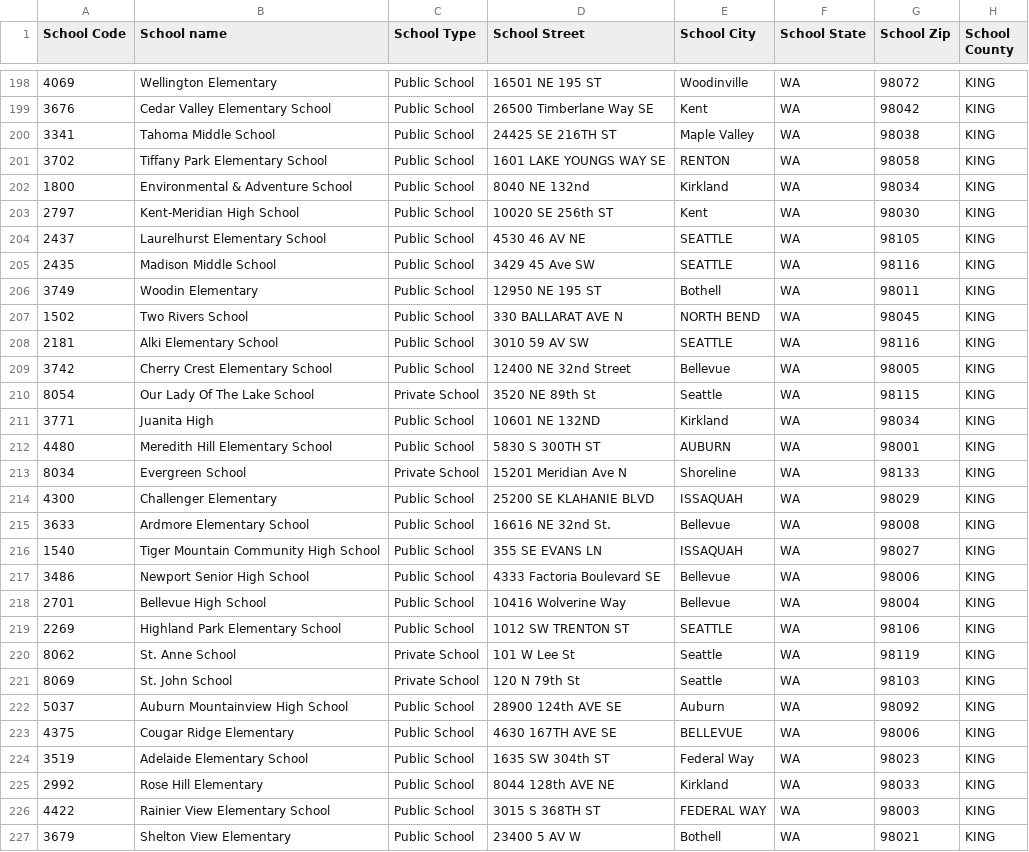
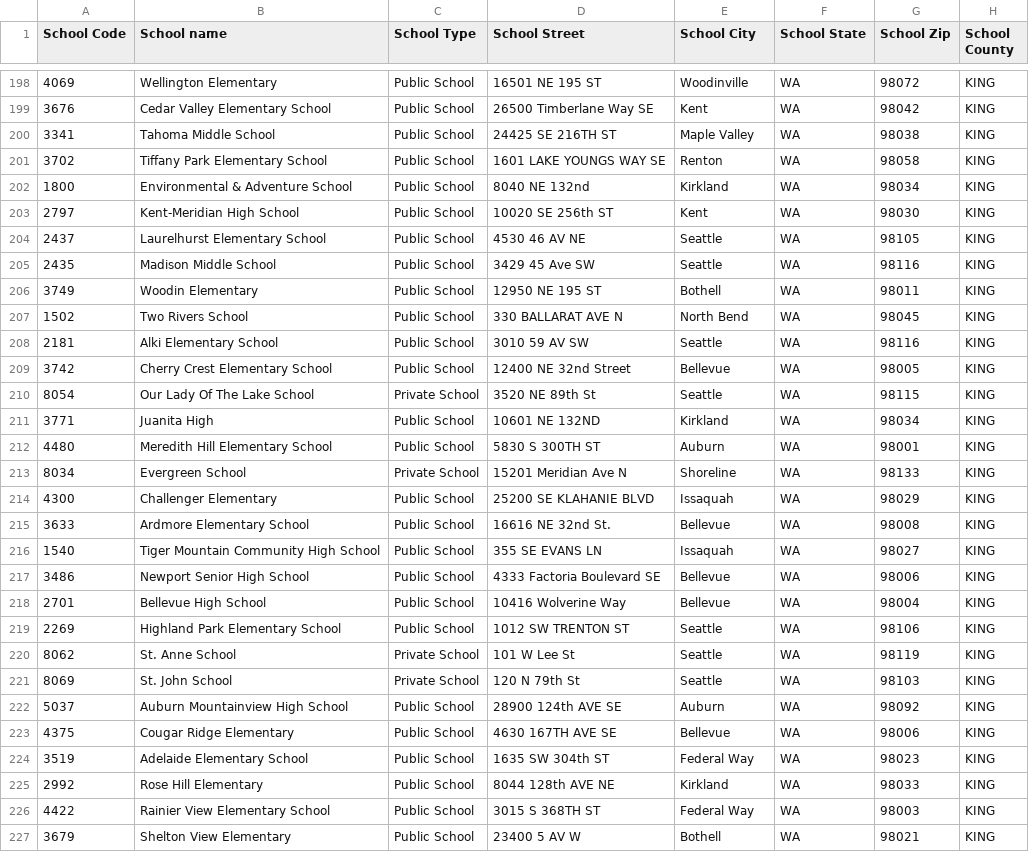
Before and after one commit to seattletimes/school-immunization, a CSV file: csv/school_data.csv, drawn as a sheet; only a part is shown, gaps mark what is left out; the diff covers the shown part only; the diff names each change by its address in the sheet, - before the commit and + after, or states it on an @@ line.

```diff
--- a/csv/school_data.csv
+++ b/csv/school_data.csv
-E201 (School City): RENTON
+E201 (School City): Renton
-E204:E205 (School City): SEATTLE
+E204:E205 (School City): Seattle
-E207 (School City): NORTH BEND
+E207 (School City): North Bend
-E208 (School City): SEATTLE
+E208 (School City): Seattle
-E212 (School City): AUBURN
+E212 (School City): Auburn
-E214 (School City): ISSAQUAH
+E214 (School City): Issaquah
-E216 (School City): ISSAQUAH
+E216 (School City): Issaquah
-E219 (School City): SEATTLE
+E219 (School City): Seattle
-E223 (School City): BELLEVUE
+E223 (School City): Bellevue
-E226 (School City): FEDERAL WAY
+E226 (School City): Federal Way
```
Also changed, not shown: 186 edited cells elsewhere in this file, 4 other files.
